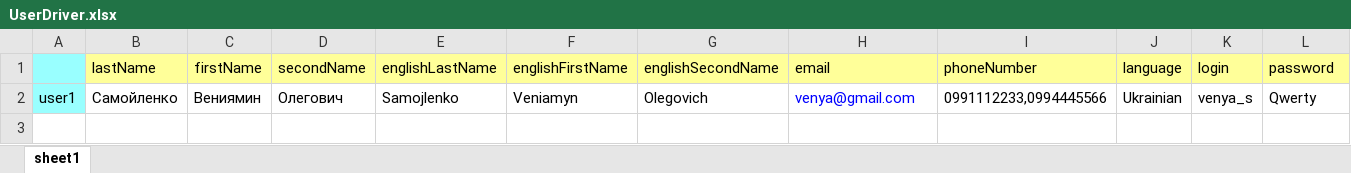
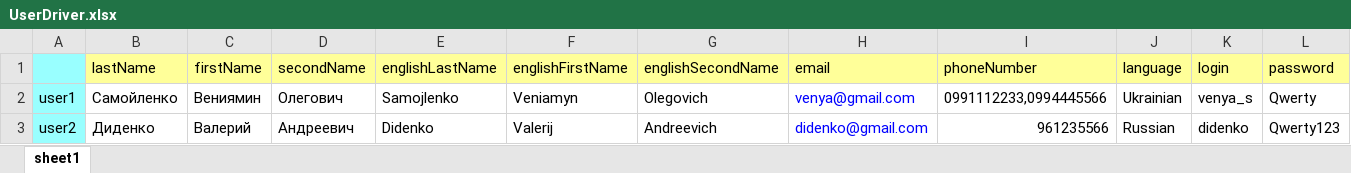
Before and after one commit to AlekseySmiyan/estafeta, an Excel workbook: UserDriver.xlsx, sheet sheet1, drawn as a sheet; only a part is shown; values as stored, in another font and other column widths than the file's, no borders; rows hold the shown columns only; the diff names each change by its address in the sheet, - before the commit and + after, or states it on an @@ line.

Commit message:
Update ExcelReader.java, Builder.java

```diff
--- a/UserDriver.xlsx (sheet sheet1)
+++ b/UserDriver.xlsx (sheet sheet1)
+row 3: user2 | Диденко | Валерий | Андреевич | Didenko | Valerij | Andreevich | didenko@gmail.com | 961235566 | Russian | didenko | Qwerty123
```
Also changed, not shown: 2 other files.
